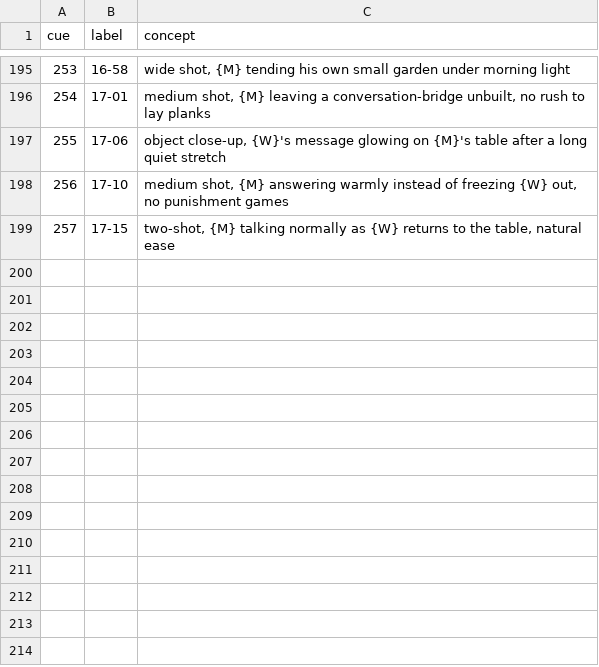
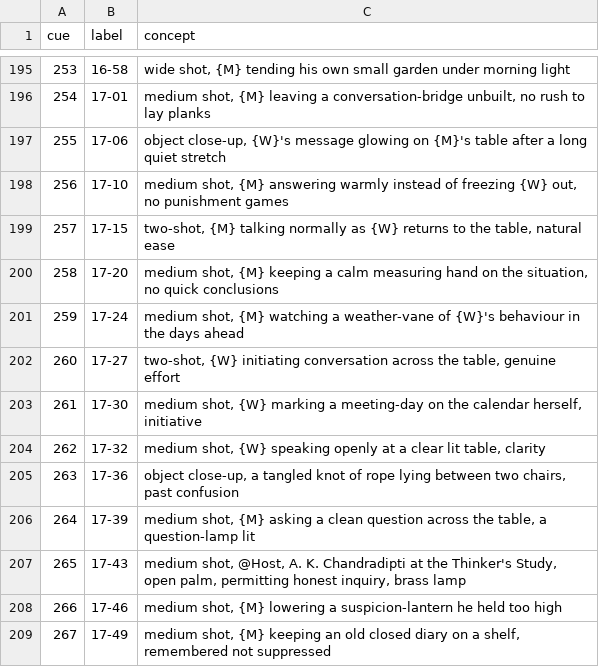
Before and after one commit to ShivAyushNITGoa/Books, a TSV file: prompts/tv12_next_concepts.tsv, drawn as a sheet; only a part is shown, gaps mark what is left out.

```diff
--- a/prompts/tv12_next_concepts.tsv
+++ b/prompts/tv12_next_concepts.tsv
@@ -199 +199,11 @@ cue	label	concept
 257	17-15	two-shot, {M} talking normally as {W} returns to the table, natural ease
+258	17-20	medium shot, {M} keeping a calm measuring hand on the situation, no quick conclusions
+259	17-24	medium shot, {M} watching a weather-vane of {W}'s behaviour in the days ahead
+260	17-27	two-shot, {W} initiating conversation across the table, genuine effort
+261	17-30	medium shot, {W} marking a meeting-day on the calendar herself, initiative
+262	17-32	medium shot, {W} speaking openly at a clear lit table, clarity
+263	17-36	object close-up, a tangled knot of rope lying between two chairs, past confusion
+264	17-39	medium shot, {M} asking a clean question across the table, a question-lamp lit
+265	17-43	medium shot, @Host, A. K. Chandradipti at the Thinker's Study, open palm, permitting honest inquiry, brass lamp
+266	17-46	medium shot, {M} lowering a suspicion-lantern he held too high
+267	17-49	medium shot, {M} keeping an old closed diary on a shelf, remembered not suppressed
```
Also changed, not shown: 12 other files.
